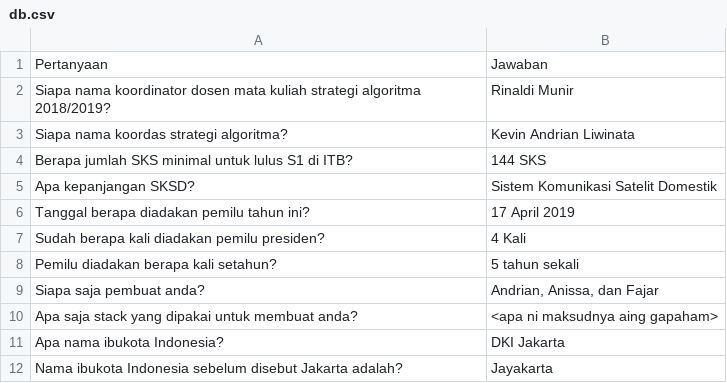
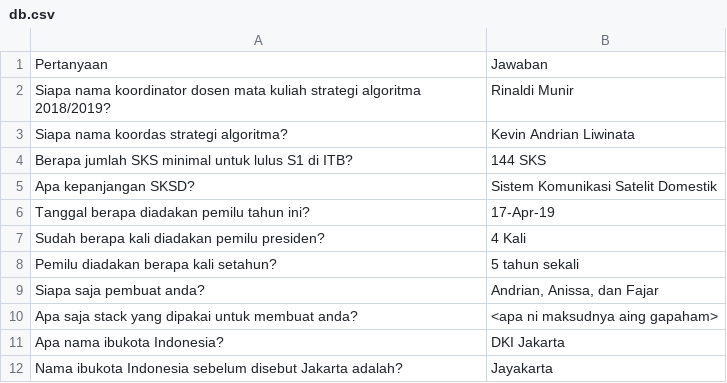
Before and after one commit to zaldoiii/stima-itb, a CSV file: db.csv, drawn as a sheet; only a part is shown.

```diff
--- a/db.csv
+++ b/db.csv
@@ -5,3 +5,3 @@ Berapa jumlah SKS minimal untuk lulus S1 di ITB?,144 SKS
 Apa kepanjangan SKSD?,Sistem Komunikasi Satelit Domestik
-Tanggal berapa diadakan pemilu tahun ini?,17 April 2019
+Tanggal berapa diadakan pemilu tahun ini?,17-Apr-19
 Sudah berapa kali diadakan pemilu presiden?,4 Kali
```
Also changed, not shown: 1 other file.
